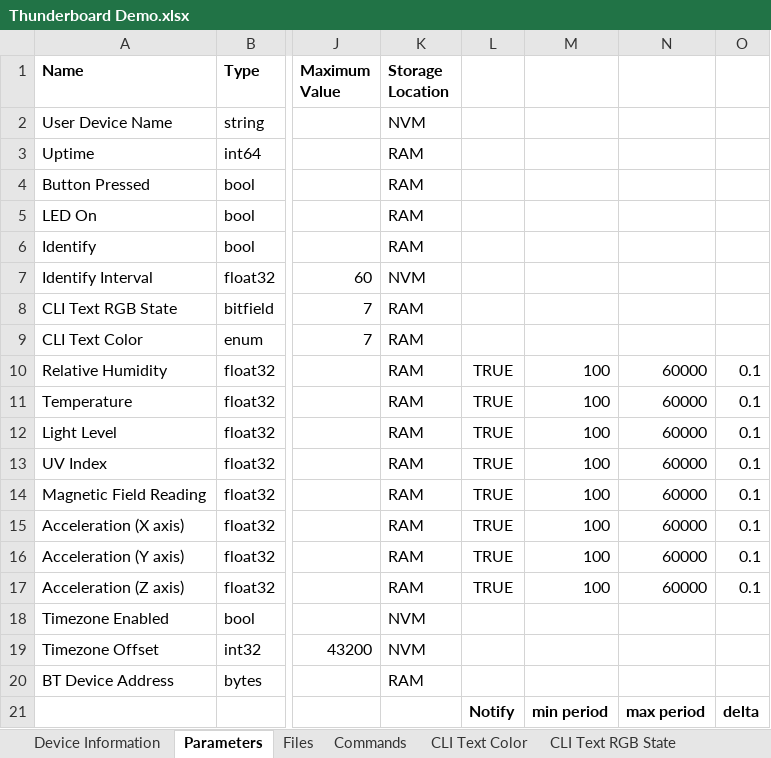
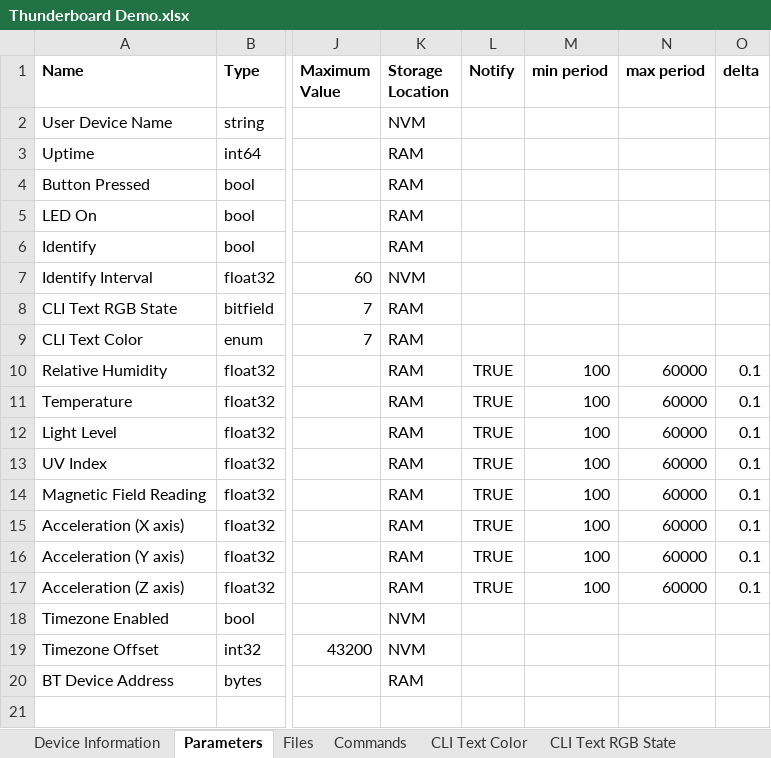
Before and after one commit to cygnus-technology/reach-silabs, an Excel workbook: Thunderboard Demo.xlsx, sheet Parameters, drawn as a sheet; only a part is shown, gaps mark what is left out; values as stored, in another font and other column widths than the file's, no borders; rows hold the shown columns only; the diff names each change by its address in the sheet, - before the commit and + after, or states it on an @@ line.

Commit message:
Updated code gen in reach-util to match the latest access control.  Regenerated definitions.c

```diff
--- a/Thunderboard Demo.xlsx (sheet Parameters)
+++ b/Thunderboard Demo.xlsx (sheet Parameters)
-L1: (empty)
+L1: Notify
-M1: (empty)
+M1: min period
-N1: (empty)
+N1: max period
-O1: (empty)
+O1: delta
-row 21:  |  |  |  | Notify | min period | max period | delta
```
Also changed, not shown: sheet Files, 1 other file.
